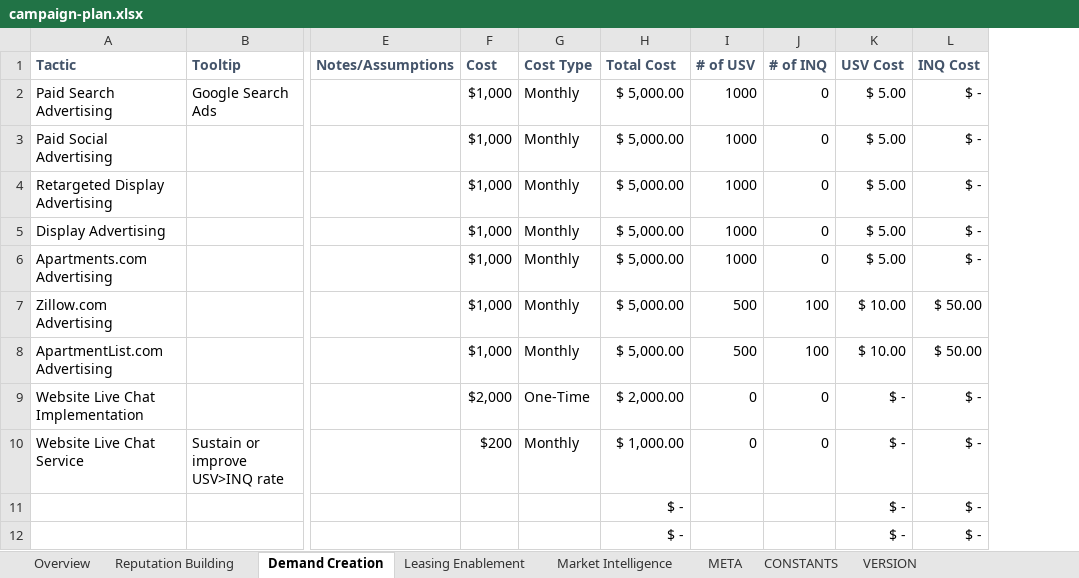
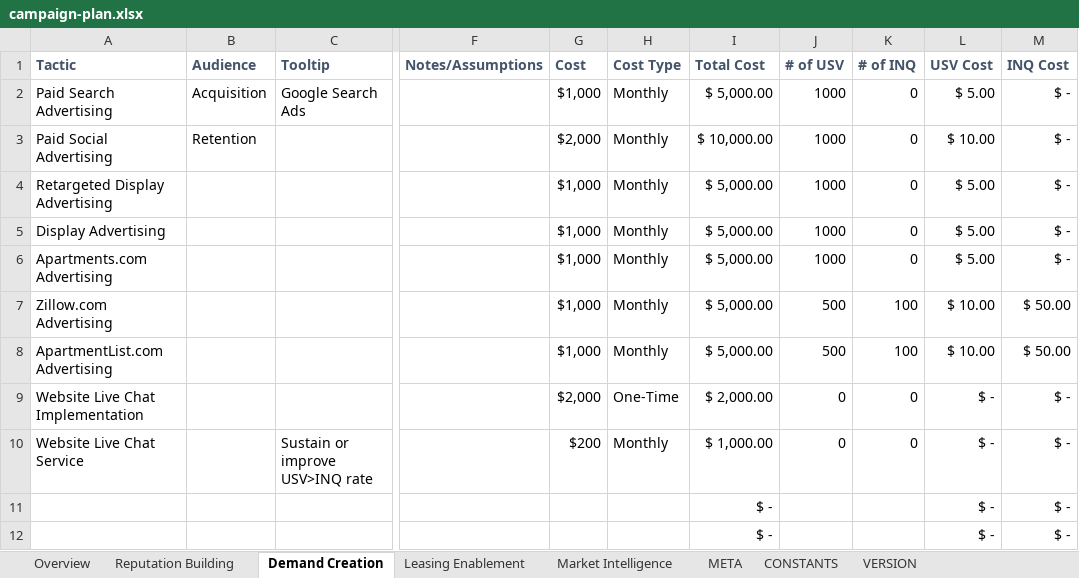
Before and after one commit to konaindev/React-Django, an Excel workbook: xls/templates/campaign-plan.xlsx, sheet Demand Creation, drawn as a sheet; only a part is shown, gaps mark what is left out; values as stored, in another font and other column widths than the file's, no borders; addresses are those after the commit; the diff names each change by its address in the sheet, - before the commit and + after, or states it on an @@ line.

Commit message:
added audience (retention or acquistion) to each tactic with a dropdown

```diff
--- a/xls/templates/campaign-plan.xlsx (sheet Demand Creation)
+++ b/xls/templates/campaign-plan.xlsx (sheet Demand Creation)
+column B (Audience), rows 2-3: Acquisition | Retention
-G3 (Cost): $1,000
+G3 (Cost): $2,000
-I3 (Total Cost): $ 5,000.00
+I3 (Total Cost): $ 10,000.00
-L3 (USV Cost): $ 5.00
+L3 (USV Cost): $ 10.00
```
Also changed, not shown: sheet Overview, sheet CONSTANTS, sheet Market Intelligence, sheet Leasing Enablement, sheet Reputation Building, formulas that keep their value.
